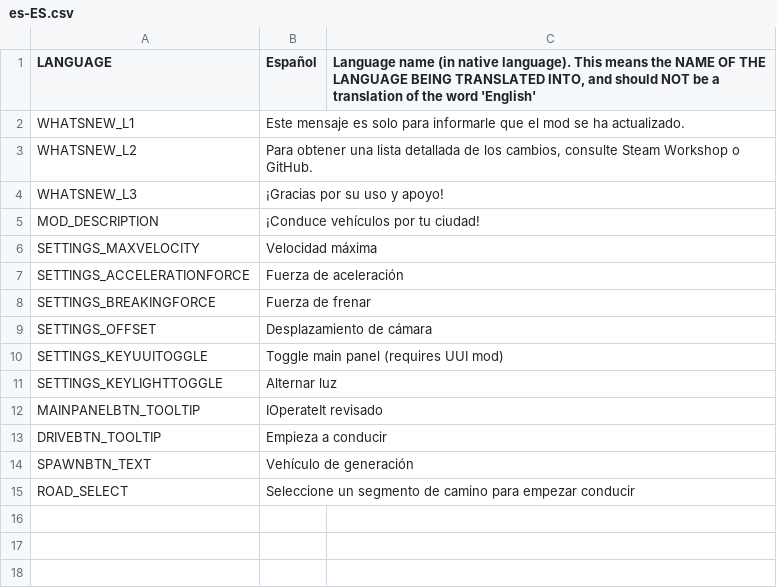
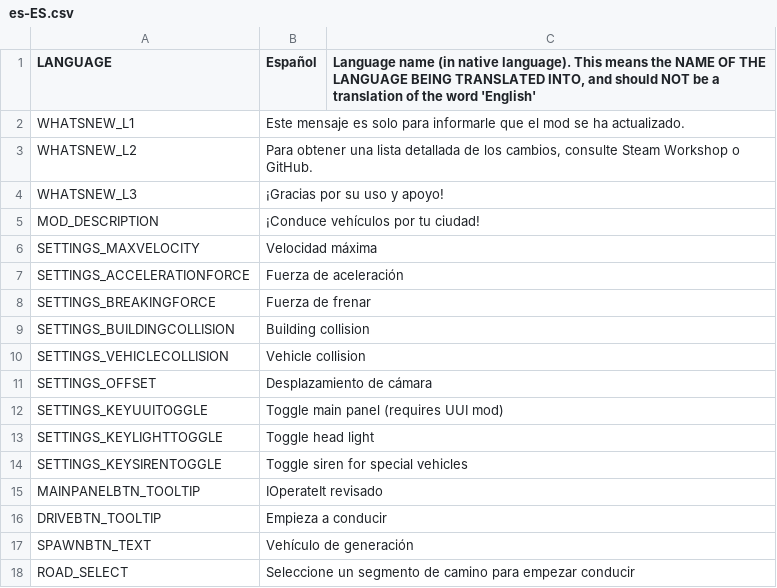
Before and after one commit to will258012/IOperateItRevisited, a CSV file: IOperateIt/Translations/es-ES.csv, drawn as a sheet.

```diff
--- a/IOperateIt/Translations/es-ES.csv
+++ b/IOperateIt/Translations/es-ES.csv
@@ -8,5 +8,8 @@
 "SETTINGS_BREAKINGFORCE","Fuerza de frenar",""
+"SETTINGS_BUILDINGCOLLISION","Building collision",""
+"SETTINGS_VEHICLECOLLISION","Vehicle collision",""
 "SETTINGS_OFFSET","Desplazamiento de cámara",""
 "SETTINGS_KEYUUITOGGLE","Toggle main panel (requires UUI mod)",""
-"SETTINGS_KEYLIGHTTOGGLE","Alternar luz",""
+"SETTINGS_KEYLIGHTTOGGLE","Toggle head light",""
+"SETTINGS_KEYSIRENTOGGLE","Toggle siren for special vehicles",""
 "MAINPANELBTN_TOOLTIP","IOperateIt revisado",""
```
Also changed, not shown: IOperateIt/Translations/cs-CZ.csv, IOperateIt/Translations/de-DE.csv, 16 other files.
